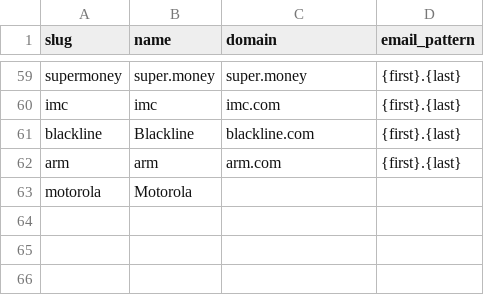
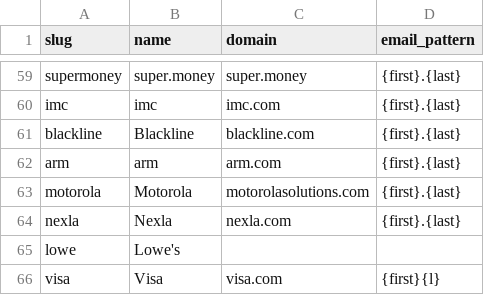
Before and after one commit to Kushalgt/email-sender, a CSV file: companies.csv, drawn as a sheet; only a part is shown, gaps mark what is left out.

Commit message:
feat: Update companies and job listings; add new entries for Motorola and Nexla in CSV files

```diff
--- a/companies.csv
+++ b/companies.csv
@@ -62,2 +62,5 @@ blackline,Blackline,blackline.com,{first}.{last}
 arm,arm,arm.com,{first}.{last}
-motorola,Motorola,,
+motorola,Motorola,motorolasolutions.com,{first}.{last}
+nexla,Nexla,nexla.com,{first}.{last}
+lowe,Lowe's,,
+visa,Visa,visa.com,{first}{l}
```
Also changed, not shown: people.csv, 2 other files.
